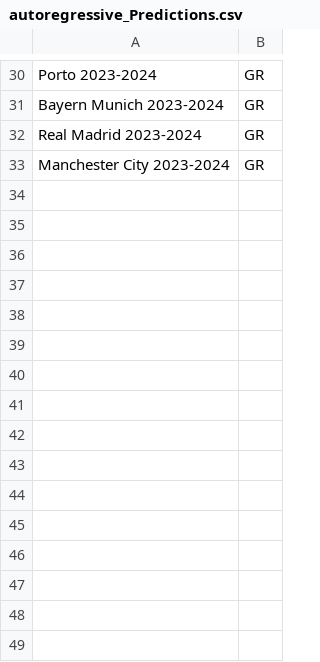
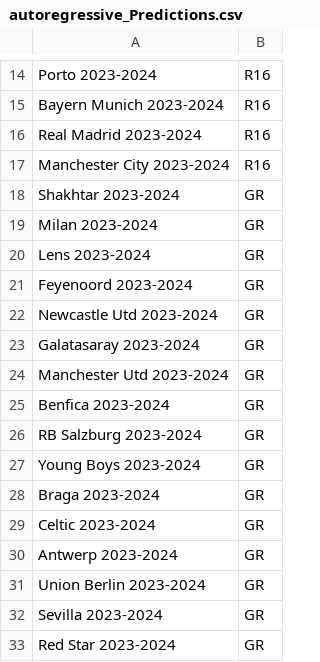
Before and after one commit to rnoguer22/Cluster_Champion, a CSV file: UEFA_Predictions/csv/autoregressive_Predictions.csv, drawn as a sheet; only a part is shown, gaps mark what is left out; addresses are those after the commit; the diff covers the shown part only; the diff names each change by its address in the sheet, - before the commit and + after, or states it on an @@ line.

```diff
--- a/UEFA_Predictions/csv/autoregressive_Predictions.csv
+++ b/UEFA_Predictions/csv/autoregressive_Predictions.csv
-B14:B17: GR
+B14:B17: R16
+row 18: Shakhtar 2023-2024 | GR
+row 19: Milan 2023-2024 | GR
+row 20: Lens 2023-2024 | GR
+row 21: Feyenoord 2023-2024 | GR
+row 22: Newcastle Utd 2023-2024 | GR
+row 23: Galatasaray 2023-2024 | GR
+row 24: Manchester Utd 2023-2024 | GR
+row 25: Benfica 2023-2024 | GR
+row 26: RB Salzburg 2023-2024 | GR
+row 27: Young Boys 2023-2024 | GR
+row 28: Braga 2023-2024 | GR
+row 29: Celtic 2023-2024 | GR
+row 30: Antwerp 2023-2024 | GR
+row 31: Union Berlin 2023-2024 | GR
+row 32: Sevilla 2023-2024 | GR
+row 33: Red Star 2023-2024 | GR
```
Also changed, not shown: 16 removed rows and 12 edited cells elsewhere in this file, UEFA_Predictions/csv/LinearRegression_Predictions.csv, UEFA_Predictions/csv/exponentialsmoothing_Predictions.csv, 13 other files.
